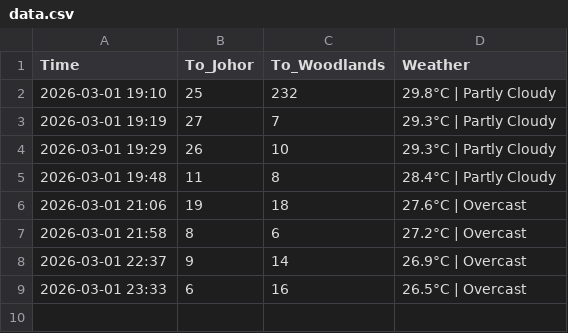
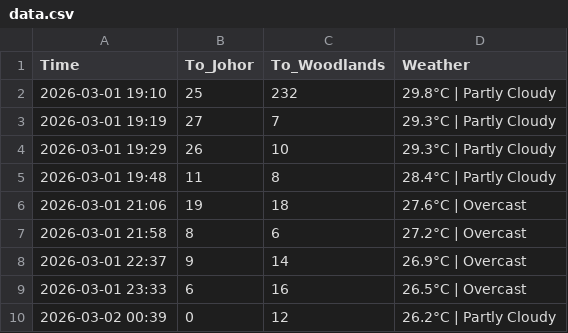
Before and after one commit to shimeichan88/Jamsniper, a CSV file: data.csv, drawn as a sheet; the diff names each change by its address in the sheet, - before the commit and + after, or states it on an @@ line.

Commit message:
🚦 Auto-update traffic data

```diff
--- a/data.csv
+++ b/data.csv
+row 10: 2026-03-02 00:39 | 0 | 12 | 26.2°C | Partly Cloudy
```
Also changed, not shown: 1 other file.
